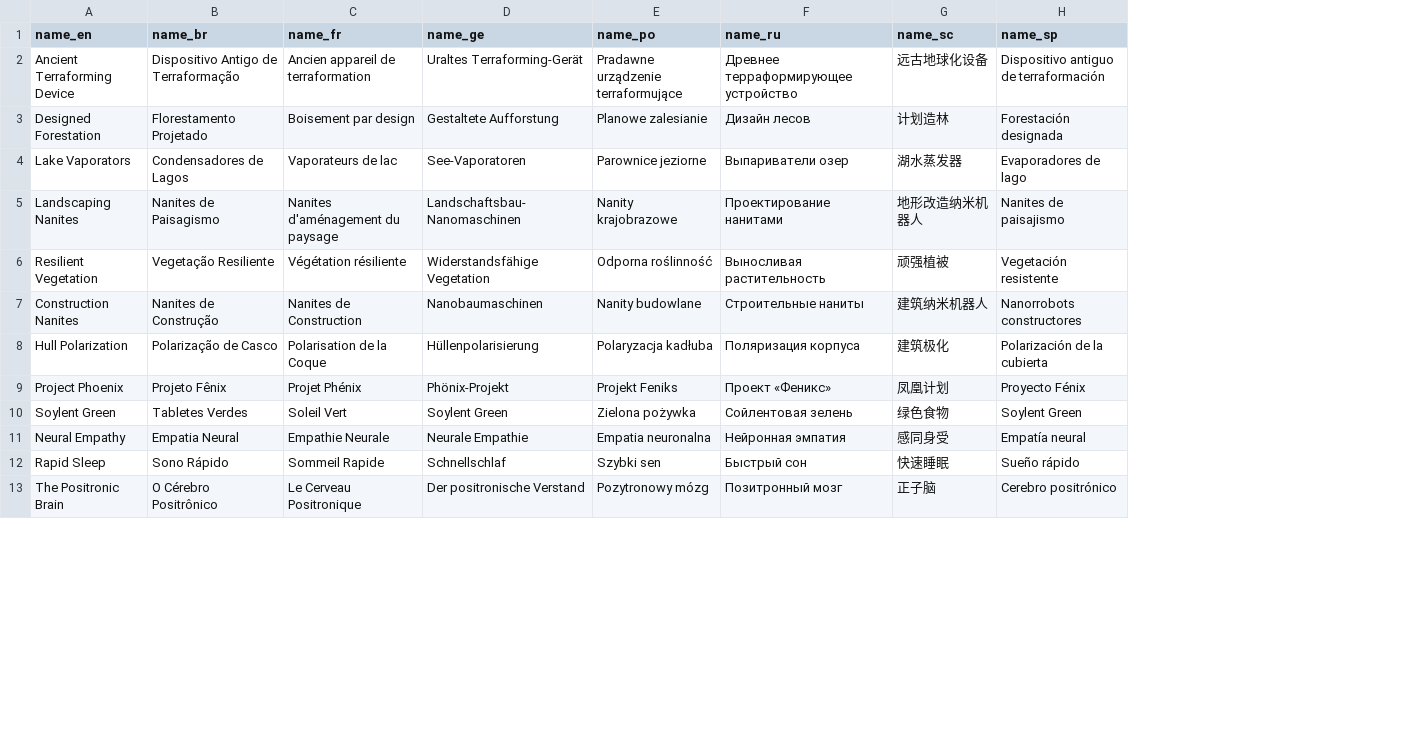
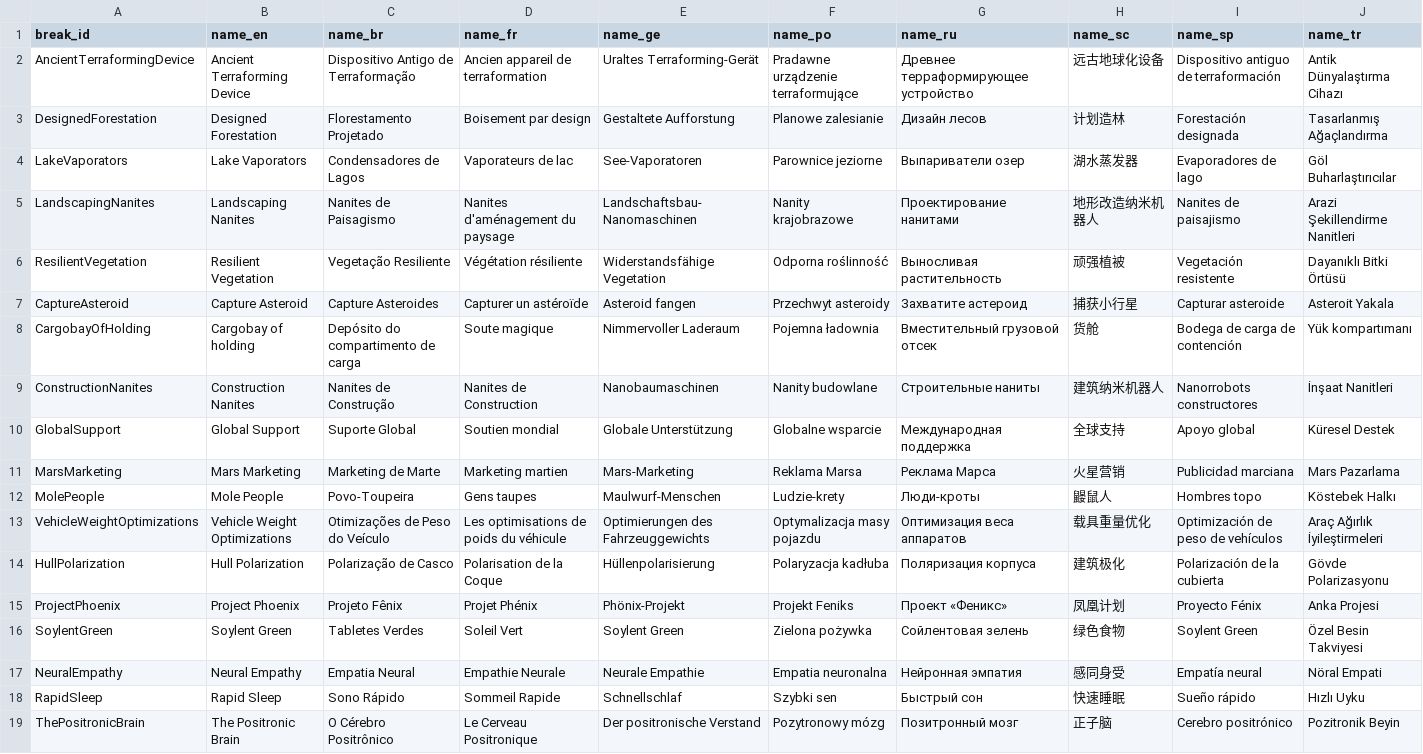
Before and after one commit to Ocelloid/surviving-maps-3d, a CSV file: public/strings/bt.csv, drawn as a sheet; only a part is shown; the diff names each change by its address in the sheet, - before the commit and + after, or states it on an @@ line.

Commit message:
updated locale strings

```diff
--- a/public/strings/bt.csv
+++ b/public/strings/bt.csv
+column A (break_id), rows 2-6: AncientTerraformingDevice | DesignedForestation | LakeVaporators | LandscapingNanites | ResilientVegetation; row 9: ConstructionNanites; rows 14-19: HullPolarization | ProjectPhoenix | SoylentGreen | NeuralEmpathy | RapidSleep | ThePositronicBrain
+column J (name_tr), rows 2-6: Antik Dünyalaştırma Cihazı | Tasarlanmış Ağaçlandırma | Göl Buharlaştırıcılar | Arazi Şekillendirme Nanitleri | Dayanıklı Bitki Örtüsü; row 9: İnşaat Nanitleri; rows 14-19: Gövde Polarizasyonu | Anka Projesi | Özel Besin Takviyesi | Nöral Empati | Hızlı Uyku | Pozitronik Beyin
+row 7: CaptureAsteroid | Capture Asteroid | Capture Asteroides | Capturer un astéroïde | Asteroid fangen | Przechwyt asteroidy | Захватите астероид | 捕获小行星 | Capturar asteroide | Asteroit Yakala
+row 8: CargobayOfHolding | Cargobay of holding | Depósito do compartimento de carga | Soute magique | Nimmervoller Laderaum | Pojemna ładownia | Вместительный грузовой отсек | 货舱 | Bodega de carga de contención | Yük kompartımanı
+row 10: GlobalSupport | Global Support | Suporte Global | Soutien mondial | Globale Unterstützung | Globalne wsparcie | Международная поддержка | 全球支持 | Apoyo global | Küresel Destek
+row 11: MarsMarketing | Mars Marketing | Marketing de Marte | Marketing martien | Mars-Marketing | Reklama Marsa | Реклама Марса | 火星营销 | Publicidad marciana | Mars Pazarlama
+row 12: MolePeople | Mole People | Povo-Toupeira | Gens taupes | Maulwurf-Menschen | Ludzie-krety | Люди-кроты | 鼹鼠人 | Hombres topo | Köstebek Halkı
+row 13: VehicleWeightOptimizations | Vehicle Weight Optimizations | Otimizações de Peso do Veículo | Les optimisations de poids du véhicule | Optimierungen des Fahrzeuggewichts | Optymalizacja masy pojazdu | Оптимизация веса аппаратов | 载具重量优化 | Optimización de peso de vehículos | Araç Ağırlık İyileştirmeleri
```
Also changed, not shown: public/strings/locations.csv, 2 other files.
